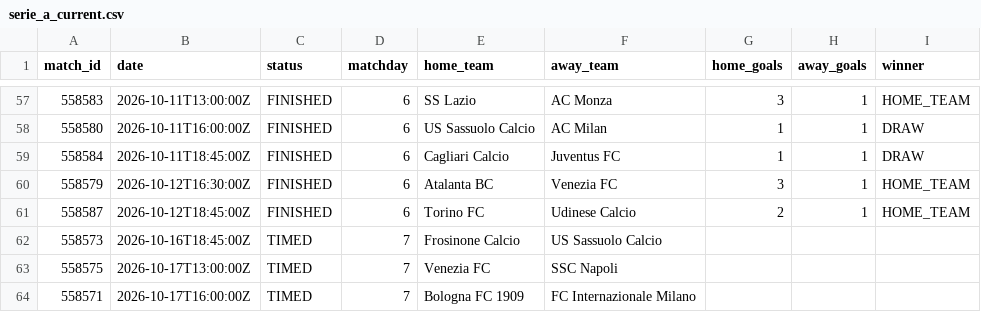
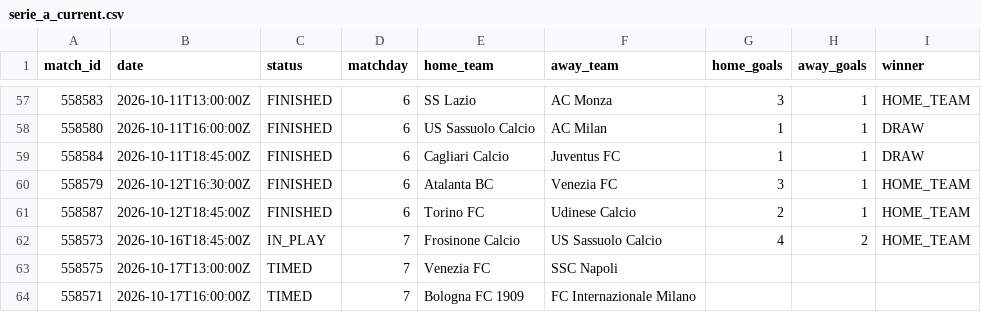
Before and after one commit to kothetsoe11878-bet/analysis-football-bot, a CSV file: data/results/serie_a_current.csv, drawn as a sheet; only a part is shown, gaps mark what is left out.

```diff
--- a/data/results/serie_a_current.csv
+++ b/data/results/serie_a_current.csv
@@ -61,3 +61,3 @@
 558587,2026-10-12T18:45:00Z,FINISHED,6,Torino FC,Udinese Calcio,2,1,HOME_TEAM
-558573,2026-10-16T18:45:00Z,TIMED,7,Frosinone Calcio,US Sassuolo Calcio,,,
+558573,2026-10-16T18:45:00Z,IN_PLAY,7,Frosinone Calcio,US Sassuolo Calcio,4,2,HOME_TEAM
 558575,2026-10-17T13:00:00Z,TIMED,7,Venezia FC,SSC Napoli,,,
```
Also changed, not shown: data/results/bundesliga_current.csv, data/results/la_liga_current.csv, 1 other file.
